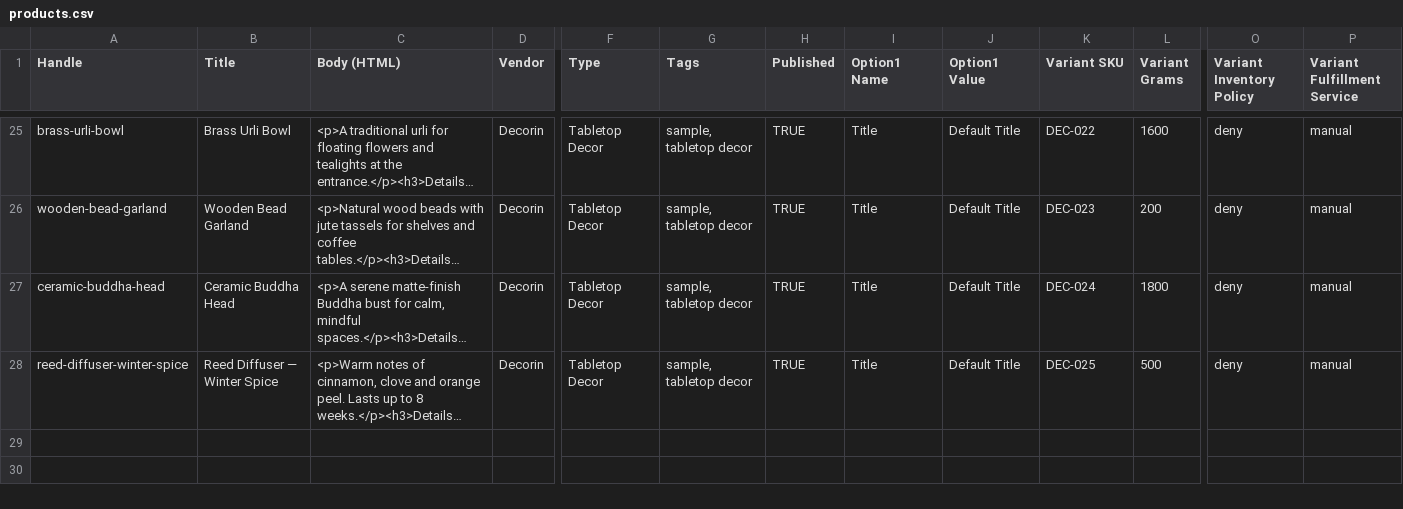
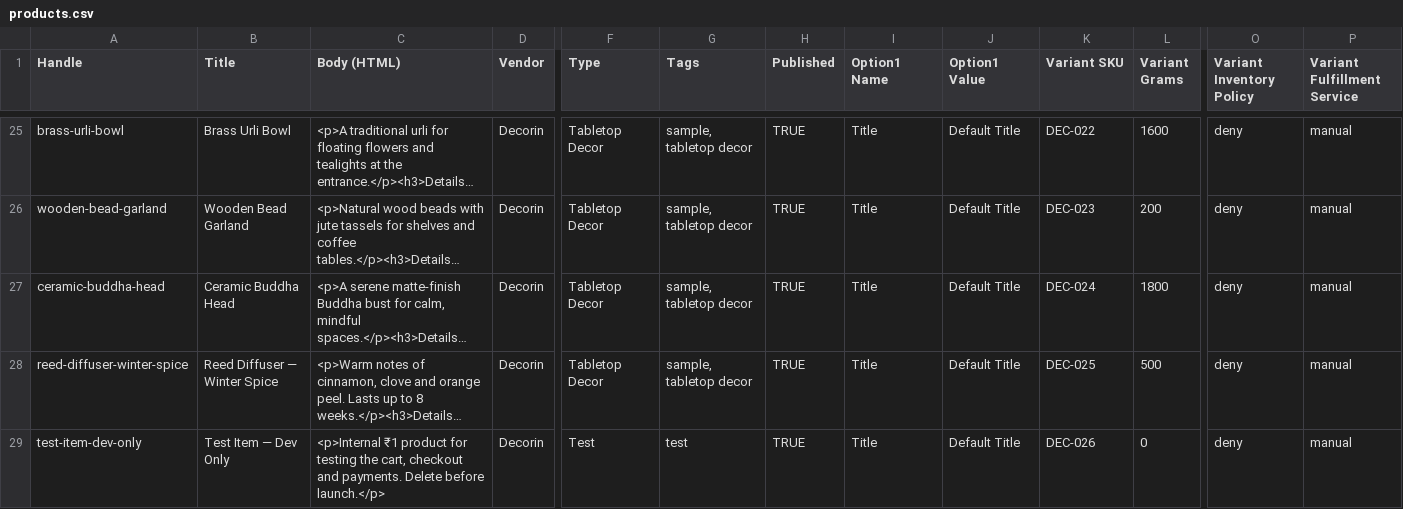
Before and after one commit to dibtracog/Decorin, a CSV file: catalogue/products.csv, drawn as a sheet; only a part is shown, gaps mark what is left out; long unchanged cells end in …; rows hold the shown columns only; the diff names each change by its address in the sheet, - before the commit and + after, or states it on an @@ line.

```diff
--- a/catalogue/products.csv
+++ b/catalogue/products.csv
+row 29: test-item-dev-only | Test Item — Dev Only | <p>Internal ₹1 product for testing the cart, checkout and payments. Delete before launch.</p> | Decorin | Test | test | TRUE | Title | Default Title | DEC-026 | 0 | deny | manual
```
Also changed, not shown: 10 other files.
